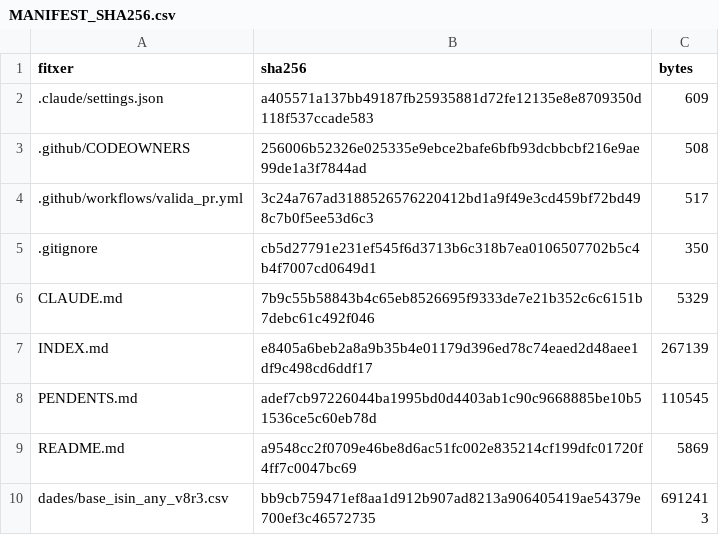
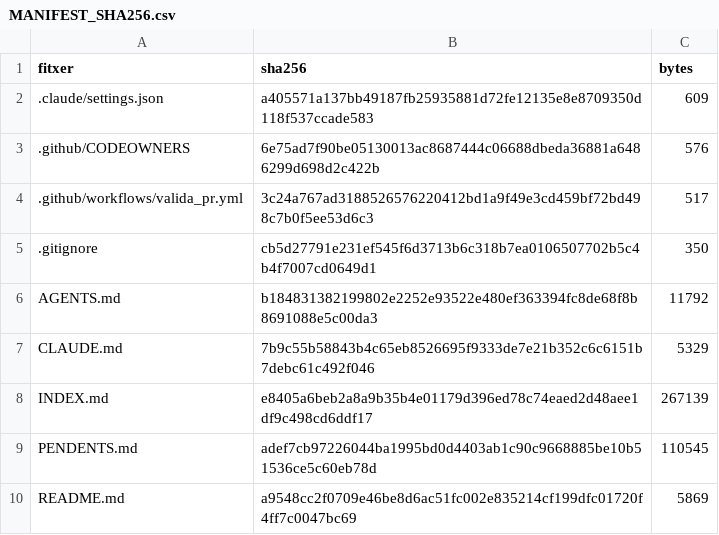
Before and after one commit to jmasoribas-max/base-fundadors-ceo-stoxx600, a CSV file: MANIFEST_SHA256.csv, drawn as a sheet; only a part is shown; the shorter side is filled out with more unchanged rows.

Commit message:
Afegeix AGENTS.md (normes per a qualsevol agent) i el protegeix a CODEOWNERS.
El text normatiu ve de CLAUDE.md, adaptat a l'agent. S'hi incorporen la regla 25 de la METODOLOGIA v0.10.8 (P1-P9, marques i Steinhoff) i la regla de Wayback amb id_ per als PDF. Si AGENTS.md i CLAUDE.md discrepen, mana CLAUDE.md.

```diff
--- a/MANIFEST_SHA256.csv
+++ b/MANIFEST_SHA256.csv
@@ -2,5 +2,6 @@ fitxer,sha256,bytes
 .claude/settings.json,a405571a137bb49187fb25935881d72fe12135e8e8709350d118f537ccade583,609
-.github/CODEOWNERS,256006b52326e025335e9ebce2bafe6bfb93dcbbcbf216e9ae99de1a3f7844ad,508
+.github/CODEOWNERS,6e75ad7f90be05130013ac8687444c06688dbeda36881a6486299d698d2c422b,576
 .github/workflows/valida_pr.yml,3c24a767ad3188526576220412bd1a9f49e3cd459bf72bd498c7b0f5ee53d6c3,517
 .gitignore,cb5d27791e231ef545f6d3713b6c318b7ea0106507702b5c4b4f7007cd0649d1,350
+AGENTS.md,b184831382199802e2252e93522e480ef363394fc8de68f8b8691088e5c00da3,11792
 CLAUDE.md,7b9c55b58843b4c65eb8526695f9333de7e21b352c6c6151b7debc61c492f046,5329
```
Also changed, not shown: 2 other files.
